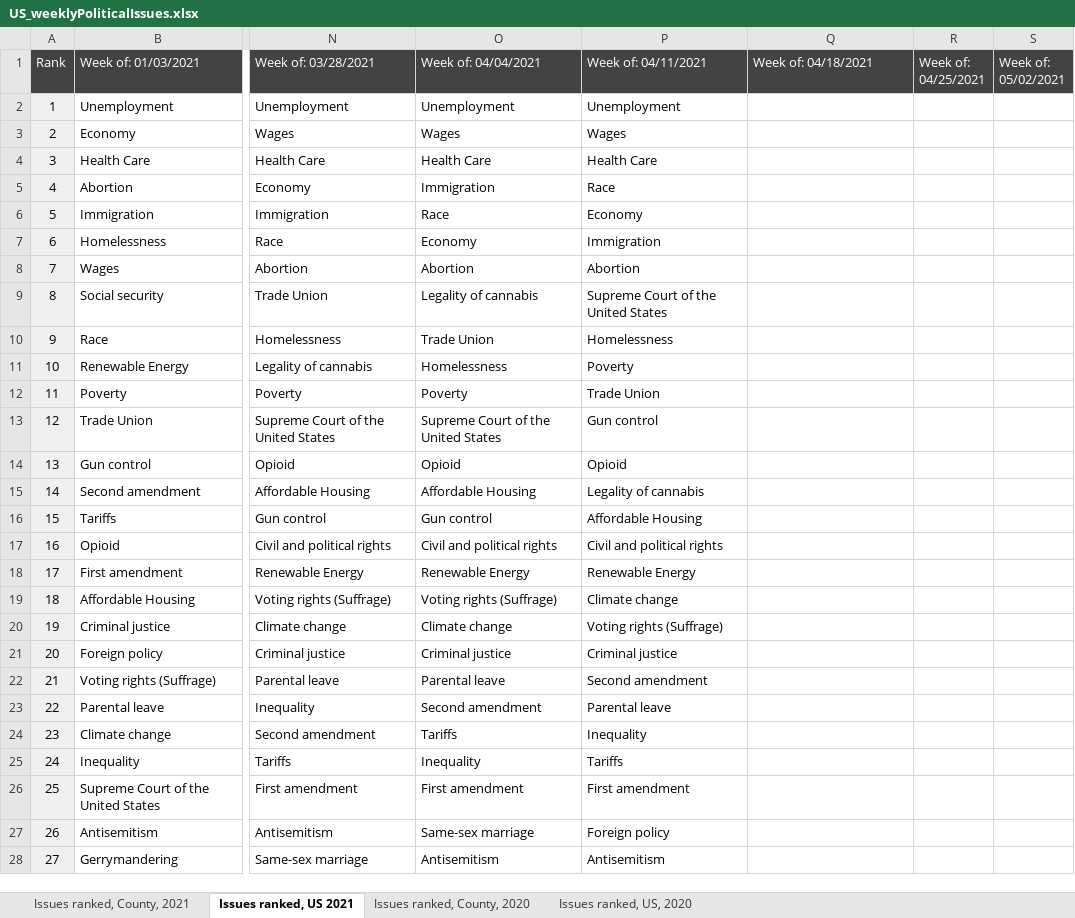
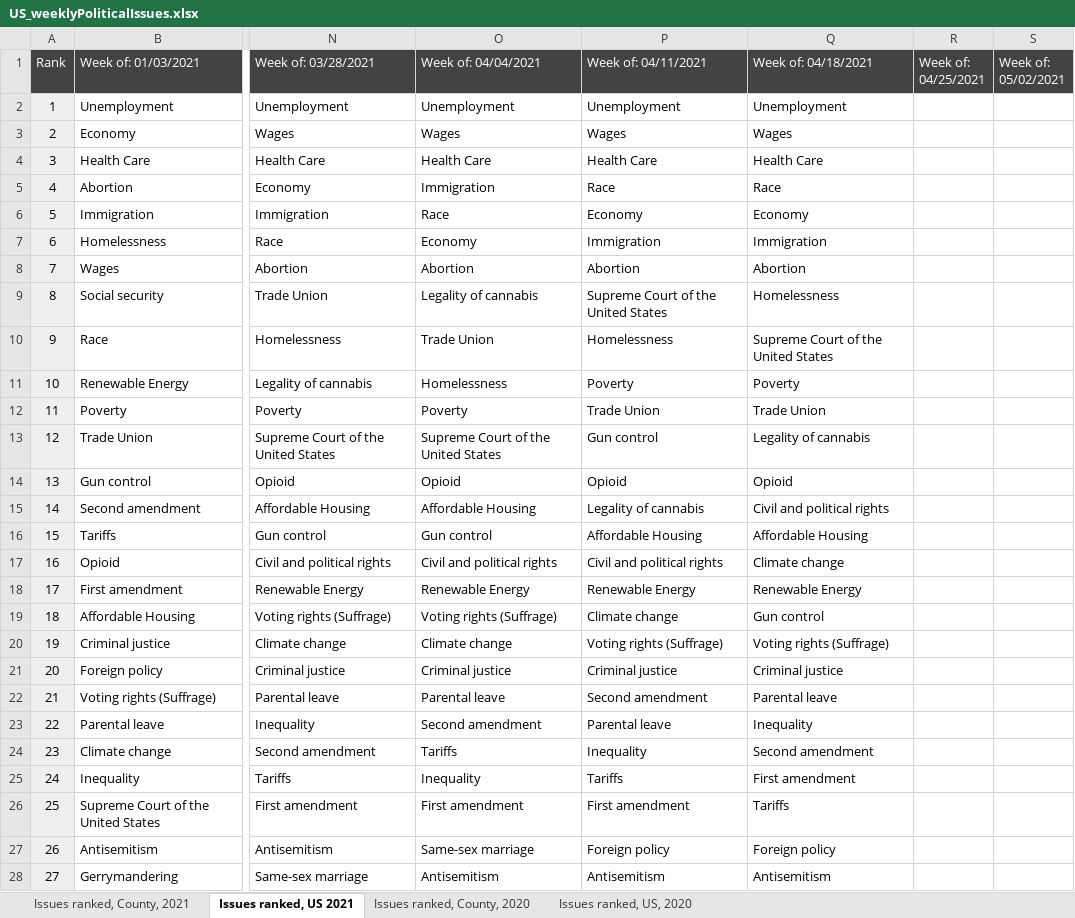
Before and after one commit to GoogleTrends/data, an Excel workbook: US_weeklyPoliticalIssues.xlsx, sheet Issues ranked, US 2021, drawn as a sheet; only a part is shown, gaps mark what is left out; values as stored, in another font and other column widths than the file's, no borders; charts and pictures not drawn; the diff covers the shown part only; the diff names each change by its address in the sheet, - before the commit and + after, or states it on an @@ line.

```diff
--- a/US_weeklyPoliticalIssues.xlsx (sheet Issues ranked, US 2021)
+++ b/US_weeklyPoliticalIssues.xlsx (sheet Issues ranked, US 2021)
-Q2 (Week of: 04/18/2021): (empty)
+Q2 (Week of: 04/18/2021): Unemployment
-Q3 (Week of: 04/18/2021): (empty)
+Q3 (Week of: 04/18/2021): Wages
-Q4 (Week of: 04/18/2021): (empty)
+Q4 (Week of: 04/18/2021): Health Care
-Q5 (Week of: 04/18/2021): (empty)
+Q5 (Week of: 04/18/2021): Race
-Q6 (Week of: 04/18/2021): (empty)
+Q6 (Week of: 04/18/2021): Economy
-Q7 (Week of: 04/18/2021): (empty)
+Q7 (Week of: 04/18/2021): Immigration
-Q8 (Week of: 04/18/2021): (empty)
+Q8 (Week of: 04/18/2021): Abortion
-Q9 (Week of: 04/18/2021): (empty)
+Q9 (Week of: 04/18/2021): Homelessness
-Q10 (Week of: 04/18/2021): (empty)
+Q10 (Week of: 04/18/2021): Supreme Court of the United States
-Q11 (Week of: 04/18/2021): (empty)
+Q11 (Week of: 04/18/2021): Poverty
-Q12 (Week of: 04/18/2021): (empty)
+Q12 (Week of: 04/18/2021): Trade Union
-Q13 (Week of: 04/18/2021): (empty)
+Q13 (Week of: 04/18/2021): Legality of cannabis
-Q14 (Week of: 04/18/2021): (empty)
+Q14 (Week of: 04/18/2021): Opioid
-Q15 (Week of: 04/18/2021): (empty)
+Q15 (Week of: 04/18/2021): Civil and political rights
-Q16 (Week of: 04/18/2021): (empty)
+Q16 (Week of: 04/18/2021): Affordable Housing
-Q17 (Week of: 04/18/2021): (empty)
+Q17 (Week of: 04/18/2021): Climate change
-Q18 (Week of: 04/18/2021): (empty)
+Q18 (Week of: 04/18/2021): Renewable Energy
-Q19 (Week of: 04/18/2021): (empty)
+Q19 (Week of: 04/18/2021): Gun control
-Q20 (Week of: 04/18/2021): (empty)
+Q20 (Week of: 04/18/2021): Voting rights (Suffrage)
-Q21 (Week of: 04/18/2021): (empty)
+Q21 (Week of: 04/18/2021): Criminal justice
-Q22 (Week of: 04/18/2021): (empty)
+Q22 (Week of: 04/18/2021): Parental leave
-Q23 (Week of: 04/18/2021): (empty)
+Q23 (Week of: 04/18/2021): Inequality
-Q24 (Week of: 04/18/2021): (empty)
+Q24 (Week of: 04/18/2021): Second amendment
-Q25 (Week of: 04/18/2021): (empty)
+Q25 (Week of: 04/18/2021): First amendment
-Q26 (Week of: 04/18/2021): (empty)
+Q26 (Week of: 04/18/2021): Tariffs
-Q27 (Week of: 04/18/2021): (empty)
+Q27 (Week of: 04/18/2021): Foreign policy
-Q28 (Week of: 04/18/2021): (empty)
+Q28 (Week of: 04/18/2021): Antisemitism
```
Also changed, not shown: 12 edited cells elsewhere in this sheet, sheet Issues ranked, County, 2021.
